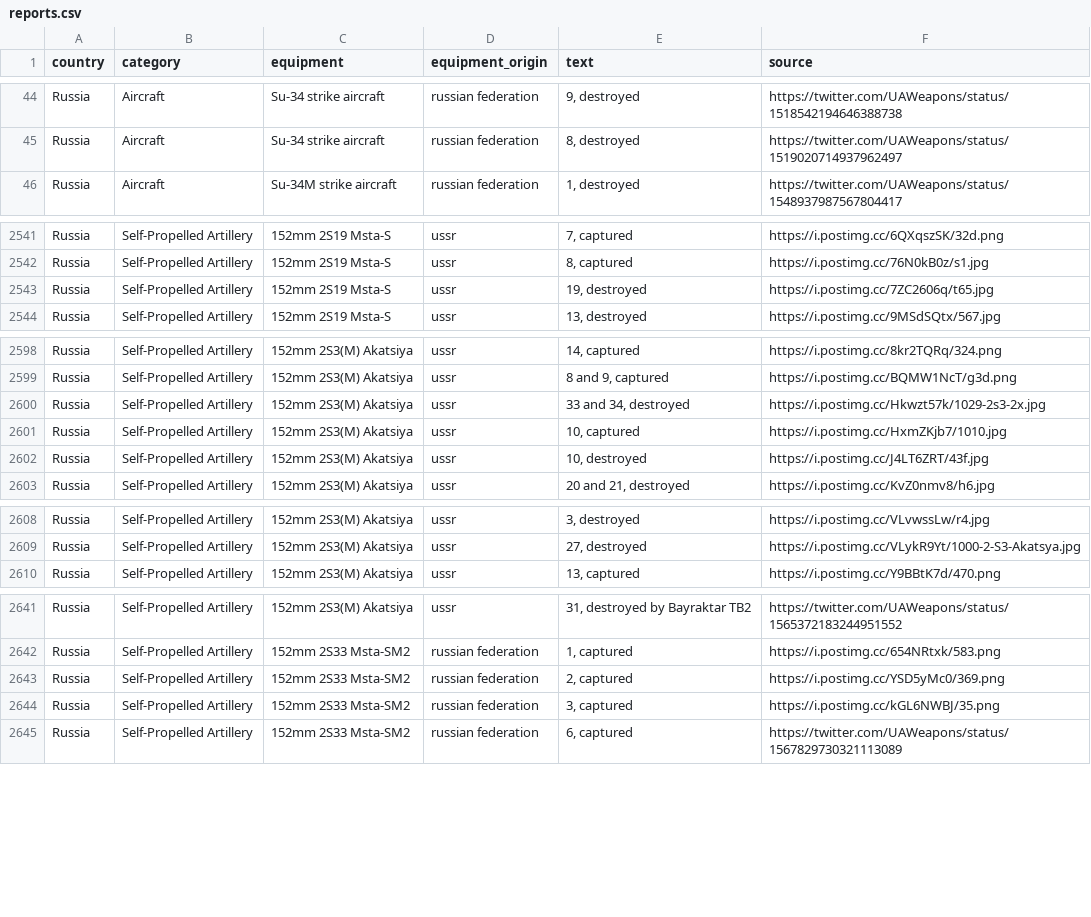
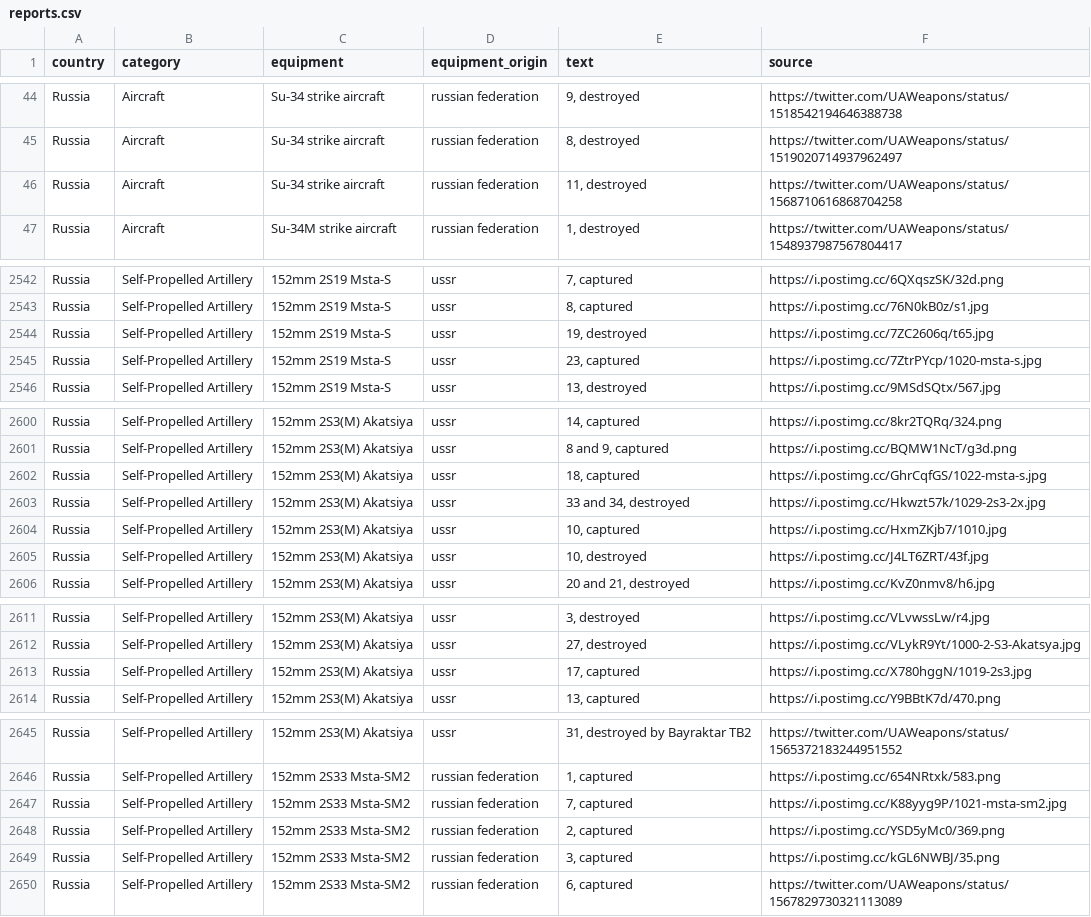
Before and after one commit to mauforonda/ukraine, a CSV file: reports.csv, drawn as a sheet; only a part is shown, gaps mark what is left out.

```diff
--- a/reports.csv
+++ b/reports.csv
@@ -45,2 +45,3 @@ Russia,Aircraft ,Su-34 strike aircraft,russian federation,"9, destroyed",https:/
 Russia,Aircraft ,Su-34 strike aircraft,russian federation,"8, destroyed",https://twitter.com/UAWeapons/status/1519020714937962497
+Russia,Aircraft ,Su-34 strike aircraft,russian federation,"11, destroyed",https://twitter.com/UAWeapons/status/1568710616868704258
 Russia,Aircraft ,Su-34M strike aircraft,russian federation,"1, destroyed",https://twitter.com/UAWeapons/status/1548937987567804417
@@ -2543,2 +2544,3 @@ Russia,Self-Propelled Artillery ,152mm 2S19 Msta-S,ussr,"8, captured",https://i.
 Russia,Self-Propelled Artillery ,152mm 2S19 Msta-S,ussr,"19, destroyed",https://i.postimg.cc/7ZC2606q/t65.jpg
+Russia,Self-Propelled Artillery ,152mm 2S19 Msta-S,ussr,"23, captured",https://i.postimg.cc/7ZtrPYcp/1020-msta-s.jpg
 Russia,Self-Propelled Artillery ,152mm 2S19 Msta-S,ussr,"13, destroyed",https://i.postimg.cc/9MSdSQtx/567.jpg
@@ -2599,2 +2601,3 @@ Russia,Self-Propelled Artillery ,152mm 2S3(M) Akatsiya,ussr,"14, captured",https
 Russia,Self-Propelled Artillery ,152mm 2S3(M) Akatsiya,ussr,"8 and 9, captured",https://i.postimg.cc/BQMW1NcT/g3d.png
+Russia,Self-Propelled Artillery ,152mm 2S3(M) Akatsiya,ussr,"18, captured",https://i.postimg.cc/GhrCqfGS/1022-msta-s.jpg
 Russia,Self-Propelled Artillery ,152mm 2S3(M) Akatsiya,ussr,"33 and 34, destroyed",https://i.postimg.cc/Hkwzt57k/1029-2s3-2x.jpg
@@ -2609,2 +2612,3 @@ Russia,Self-Propelled Artillery ,152mm 2S3(M) Akatsiya,ussr,"3, destroyed",https
 Russia,Self-Propelled Artillery ,152mm 2S3(M) Akatsiya,ussr,"27, destroyed",https://i.postimg.cc/VLykR9Yt/1000-2-S3-Akatsya.jpg
+Russia,Self-Propelled Artillery ,152mm 2S3(M) Akatsiya,ussr,"17, captured",https://i.postimg.cc/X780hggN/1019-2s3.jpg
 Russia,Self-Propelled Artillery ,152mm 2S3(M) Akatsiya,ussr,"13, captured",https://i.postimg.cc/Y9BBtK7d/470.png
@@ -2642,2 +2646,3 @@ Russia,Self-Propelled Artillery ,152mm 2S3(M) Akatsiya,ussr,"31, destroyed by Ba
 Russia,Self-Propelled Artillery ,152mm 2S33 Msta-SM2,russian federation,"1, captured",https://i.postimg.cc/654NRtxk/583.png
+Russia,Self-Propelled Artillery ,152mm 2S33 Msta-SM2,russian federation,"7, captured",https://i.postimg.cc/K88yyg9P/1021-msta-sm2.jpg
 Russia,Self-Propelled Artillery ,152mm 2S33 Msta-SM2,russian federation,"2, captured",https://i.postimg.cc/YSD5yMc0/369.png
```
Also changed, not shown: log.csv, summary.csv.
